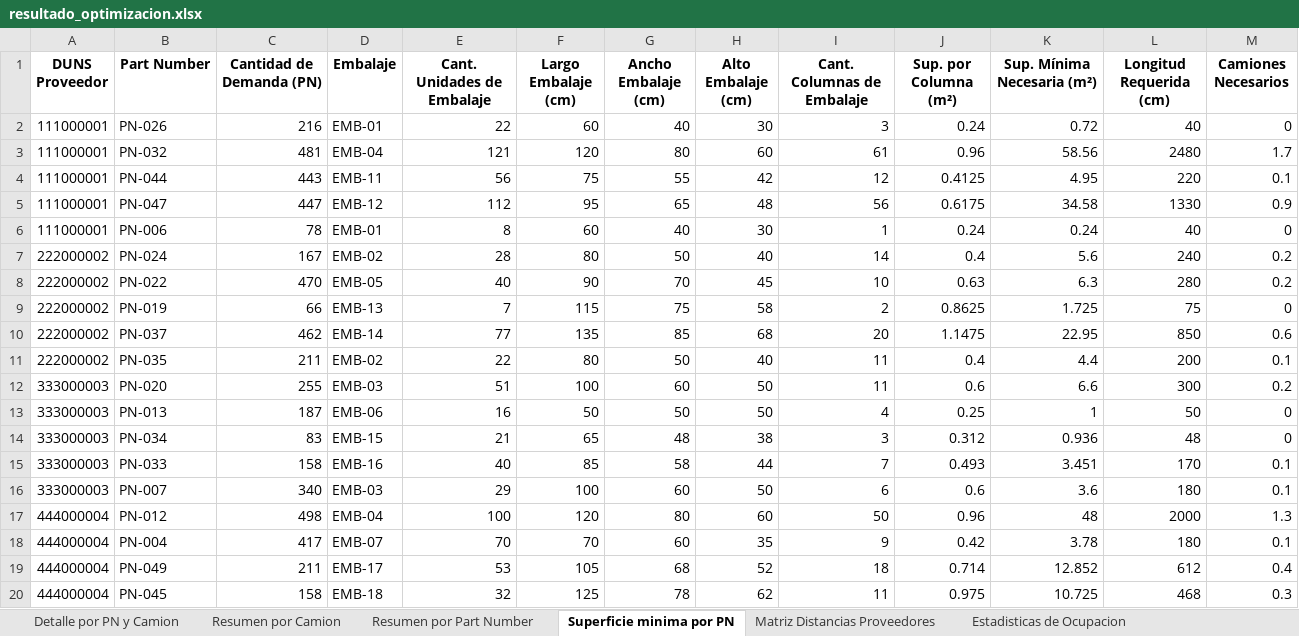
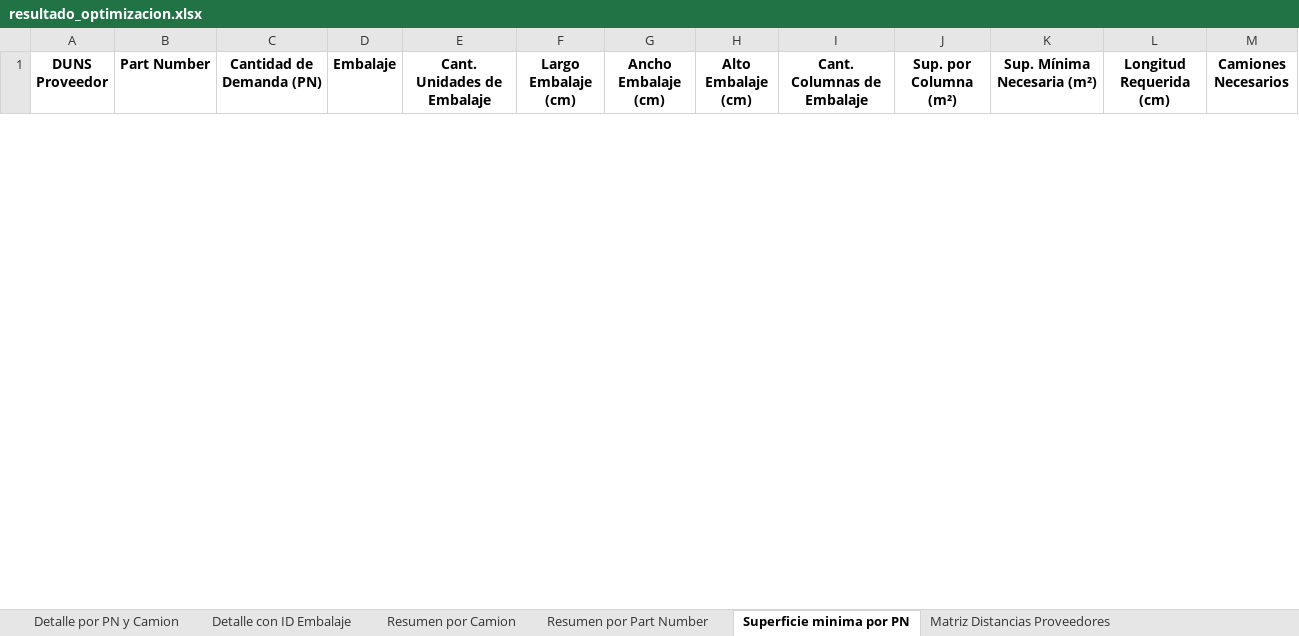
Before and after one commit to fer-vasco/Optimizaci-n-de-cargas, an Excel workbook: resultado_optimizacion.xlsx, sheet Superficie minima por PN, drawn as a sheet; only a part is shown; values as stored, in another font and other column widths than the file's, no borders; removed rows and columns are numbered as before the commit, all else as after; the diff covers the shown part only; the diff names each change by its address in the sheet, - before the commit and + after, or states it on an @@ line.

```diff
--- a/resultado_optimizacion.xlsx (sheet Superficie minima por PN)
+++ b/resultado_optimizacion.xlsx (sheet Superficie minima por PN)
+sheet tab: Detalle con ID Embalaje
-row 2: 111000001 | PN-026 | 216 | EMB-01 | 22 | 60 | 40 | 30 | 3 | 0.24 | 0.72 | 40 | 0
-row 3: 111000001 | PN-032 | 481 | EMB-04 | 121 | 120 | 80 | 60 | 61 | 0.96 | 58.56 | 2480 | 1.7
-row 4: 111000001 | PN-044 | 443 | EMB-11 | 56 | 75 | 55 | 42 | 12 | 0.4125 | 4.95 | 220 | 0.1
-row 5: 111000001 | PN-047 | 447 | EMB-12 | 112 | 95 | 65 | 48 | 56 | 0.6175 | 34.58 | 1330 | 0.9
-row 6: 111000001 | PN-006 | 78 | EMB-01 | 8 | 60 | 40 | 30 | 1 | 0.24 | 0.24 | 40 | 0
-row 7: 222000002 | PN-024 | 167 | EMB-02 | 28 | 80 | 50 | 40 | 14 | 0.4 | 5.6 | 240 | 0.2
-row 8: 222000002 | PN-022 | 470 | EMB-05 | 40 | 90 | 70 | 45 | 10 | 0.63 | 6.3 | 280 | 0.2
-row 9: 222000002 | PN-019 | 66 | EMB-13 | 7 | 115 | 75 | 58 | 2 | 0.8625 | 1.725 | 75 | 0
-row 10: 222000002 | PN-037 | 462 | EMB-14 | 77 | 135 | 85 | 68 | 20 | 1.1475 | 22.95 | 850 | 0.6
-row 11: 222000002 | PN-035 | 211 | EMB-02 | 22 | 80 | 50 | 40 | 11 | 0.4 | 4.4 | 200 | 0.1
-row 12: 333000003 | PN-020 | 255 | EMB-03 | 51 | 100 | 60 | 50 | 11 | 0.6 | 6.6 | 300 | 0.2
-row 13: 333000003 | PN-013 | 187 | EMB-06 | 16 | 50 | 50 | 50 | 4 | 0.25 | 1 | 50 | 0
-row 14: 333000003 | PN-034 | 83 | EMB-15 | 21 | 65 | 48 | 38 | 3 | 0.312 | 0.936 | 48 | 0
-row 15: 333000003 | PN-033 | 158 | EMB-16 | 40 | 85 | 58 | 44 | 7 | 0.493 | 3.451 | 170 | 0.1
-row 16: 333000003 | PN-007 | 340 | EMB-03 | 29 | 100 | 60 | 50 | 6 | 0.6 | 3.6 | 180 | 0.1
-row 17: 444000004 | PN-012 | 498 | EMB-04 | 100 | 120 | 80 | 60 | 50 | 0.96 | 48 | 2000 | 1.3
-row 18: 444000004 | PN-004 | 417 | EMB-07 | 70 | 70 | 60 | 35 | 9 | 0.42 | 3.78 | 180 | 0.1
-row 19: 444000004 | PN-049 | 211 | EMB-17 | 53 | 105 | 68 | 52 | 18 | 0.714 | 12.852 | 612 | 0.4
-row 20: 444000004 | PN-045 | 158 | EMB-18 | 32 | 125 | 78 | 62 | 11 | 0.975 | 10.725 | 468 | 0.3
```
Also changed, not shown: 5 added rows and 81 removed rows elsewhere in this sheet, sheet Detalle por PN y Camion, sheet Resumen por Part Number, sheet Resumen por Camion, sheet tabla_demanda_input, sheet Estadisticas de Ocupacion, sheet tabla_embalajes_input, 2 more sheets, other sheet tabs, charts or pictures, tabla_camion.xlsx, tabla_demanda.xlsx, 5 other files.
